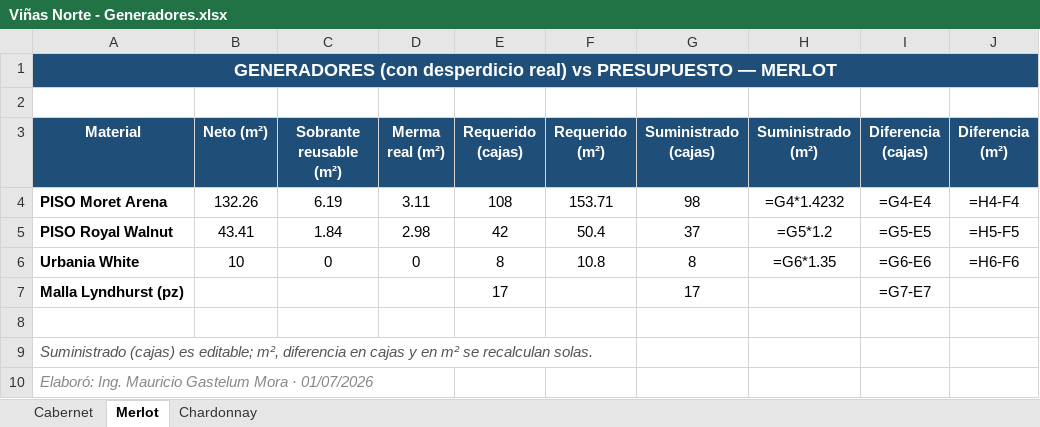
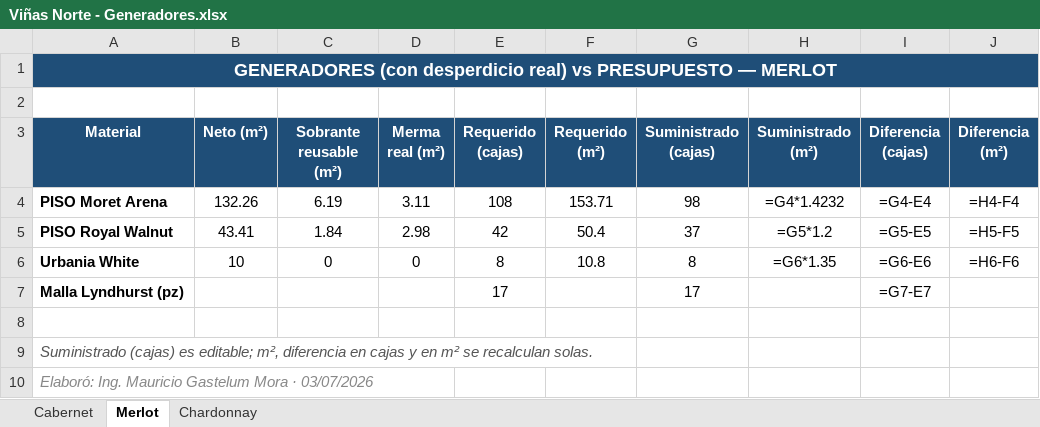
Before and after one commit to mauricioelnoob-boop/Autocad, an Excel workbook: Viñas Norte - Generadores.xlsx, sheet Merlot, drawn as a sheet; values as stored, in another font and other column widths than the file's, no borders; formulas without a stored value are shown as written; conditional formats not drawn; the diff names each change by its address in the sheet, - before the commit and + after, or states it on an @@ line.

```diff
--- a/Viñas Norte - Generadores.xlsx (sheet Merlot)
+++ b/Viñas Norte - Generadores.xlsx (sheet Merlot)
-A10 (Material): …Mora · 01/07/2026
+A10 (Material): …Mora · 03/07/2026
```
Also changed, not shown: sheet Cabernet, sheet Chardonnay, Viñas Norte - Inventario.xlsx, 29 other files.
